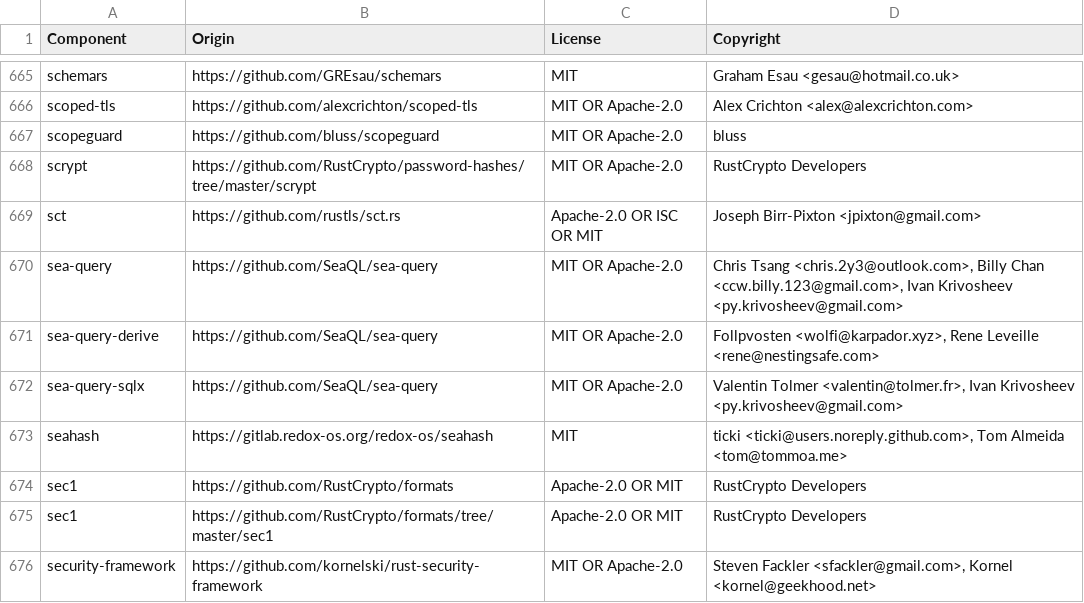
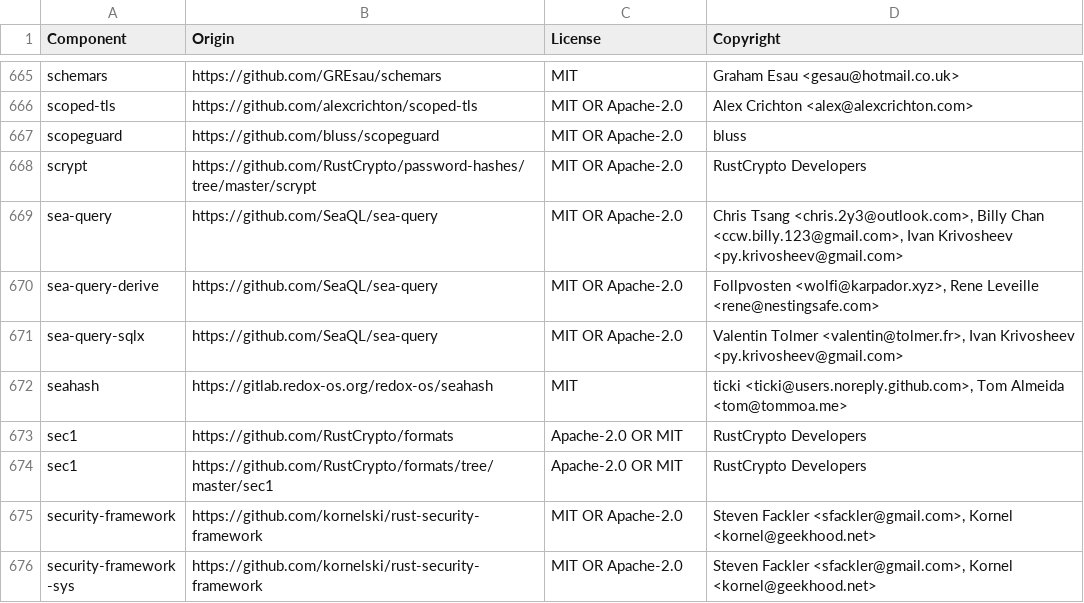
Before and after one commit to quickwit-oss/quickwit, a CSV file: LICENSE-3rdparty.csv, drawn as a sheet; only a part is shown, gaps mark what is left out; the shorter side is filled out with more unchanged rows.

Commit message:
Disable deprecated rustls default feature on AWS SDK crates
aws-sdk-{s3,sqs,lambda,kinesis} still enable the deprecated 'rustls' feature
(aws-smithy-runtime/tls-rustls) in their defaults alongside 'default-https-client'.
Quickwit constructs the modern hyper 1.x + rustls 0.23 + aws-lc-rs client in
quickwit-aws/src/lib.rs, so the legacy hyper 0.14 / rustls 0.21 / ring stack
was compiled and linked without being used.

Setting default-features = false and keeping default-https-client, rt-tokio
(plus http-1x, sigv4a on aws-sdk-s3) removes 9 legacy crates from Cargo.lock
(hyper 0.14, h2 0.3, http-body 0.4, rustls 0.21, tokio-rustls 0.24,
hyper-rustls 0.24, rustls-webpki 0.101, sct 0.7, socket2 0.5) and drops
ring from production quickwit-cli builds.

```diff
--- a/LICENSE-3rdparty.csv
+++ b/LICENSE-3rdparty.csv
@@ -668,3 +668,2 @@ scopeguard,https://github.com/bluss/scopeguard,MIT OR Apache-2.0,bluss
 scrypt,https://github.com/RustCrypto/password-hashes/tree/master/scrypt,MIT OR Apache-2.0,RustCrypto Developers
-sct,https://github.com/rustls/sct.rs,Apache-2.0 OR ISC OR MIT,Joseph Birr-Pixton <jpixton@gmail.com>
 sea-query,https://github.com/SeaQL/sea-query,MIT OR Apache-2.0,"Chris Tsang <chris.2y3@outlook.com>, Billy Chan <ccw.billy.123@gmail.com>, Ivan Krivosheev <py.krivosheev@gmail.com>"
```
Also changed, not shown: 2 other files.
